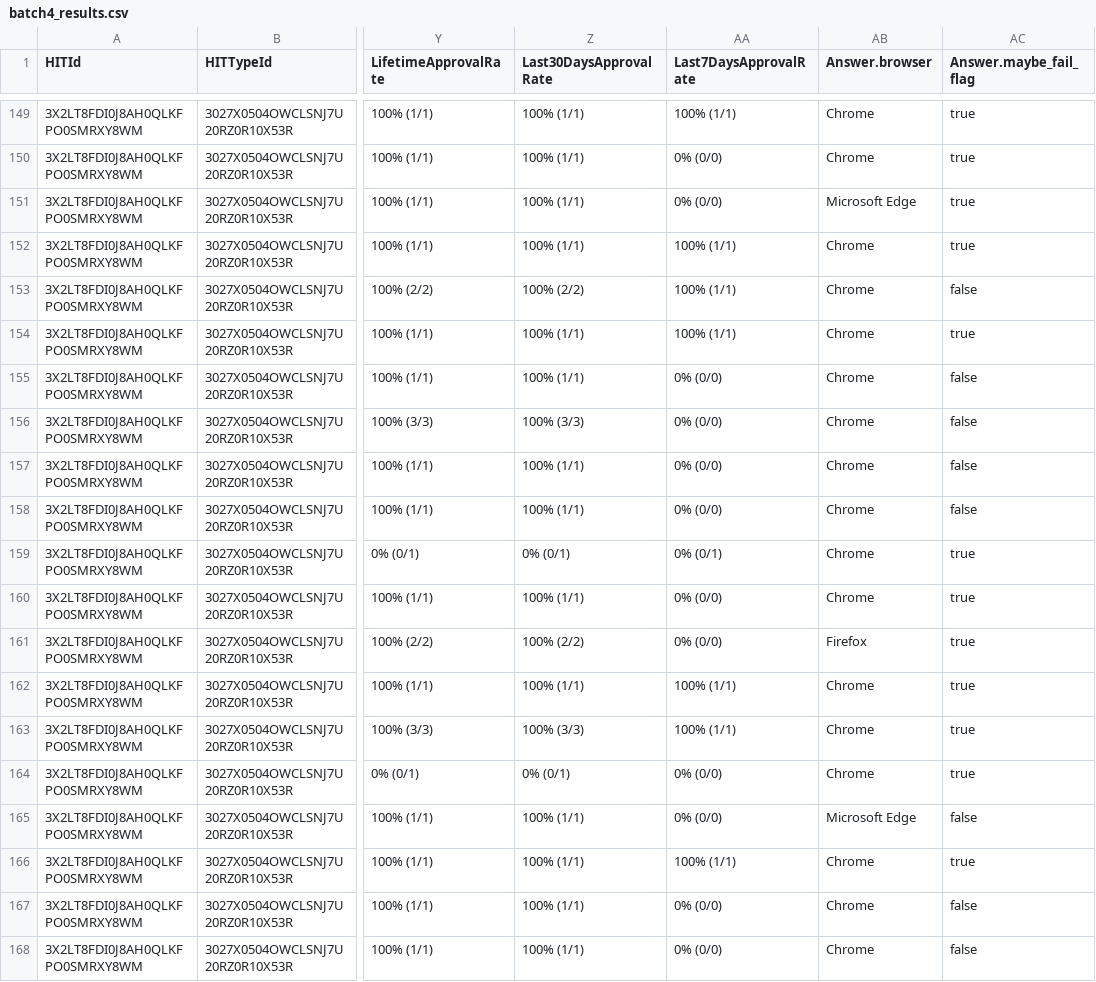
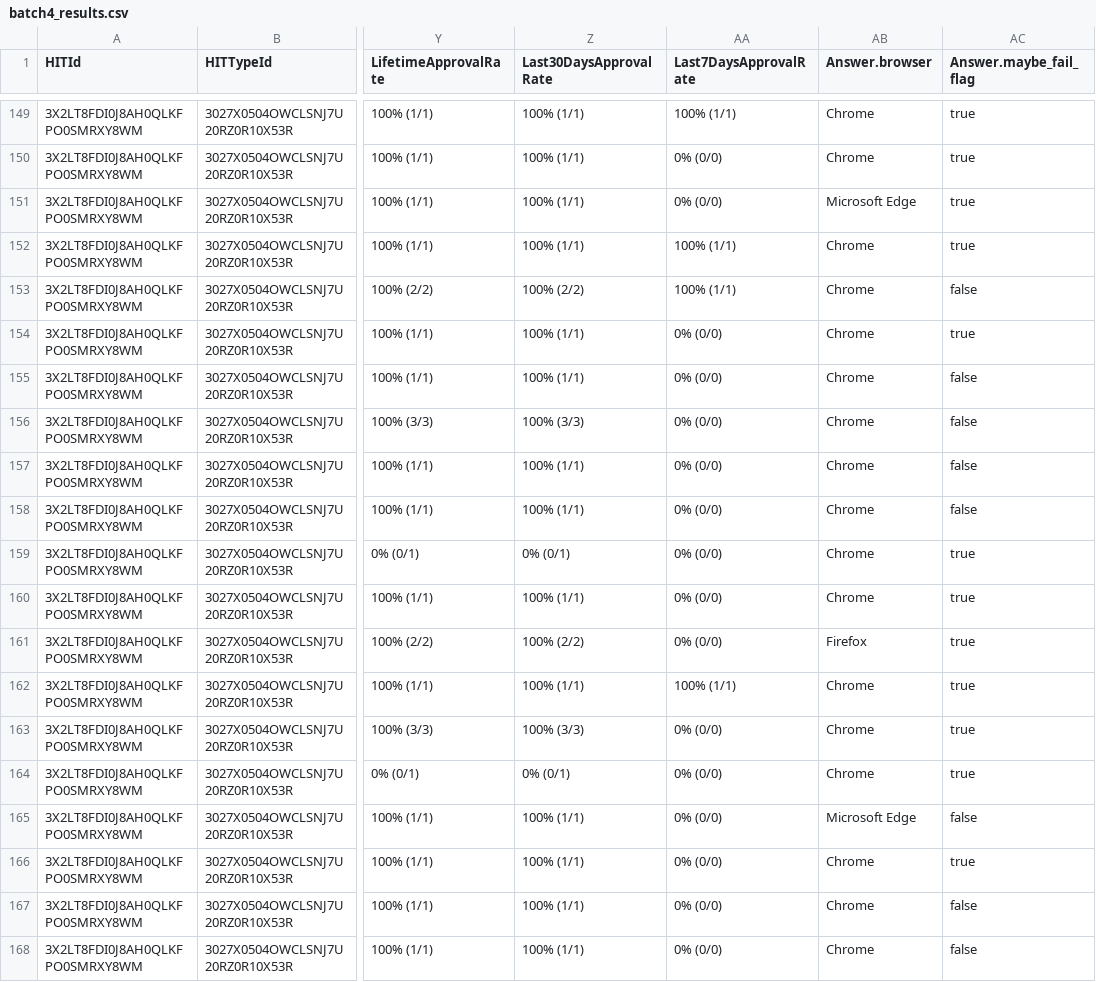
Before and after one commit to akashukla/MTurk_Bovik, a CSV file: Model/prelim-models/batch-data/batch4_results.csv, drawn as a sheet; only a part is shown, gaps mark what is left out; the diff covers the shown part only; the diff names each change by its address in the sheet, - before the commit and + after, or states it on an @@ line.

```diff
--- a/Model/prelim-models/batch-data/batch4_results.csv
+++ b/Model/prelim-models/batch-data/batch4_results.csv
-AA154 (Last7DaysApprovalRate): 100% (1/1)
+AA154 (Last7DaysApprovalRate): 0% (0/0)
-AA159 (Last7DaysApprovalRate): 0% (0/1)
+AA159 (Last7DaysApprovalRate): 0% (0/0)
-AA163 (Last7DaysApprovalRate): 100% (1/1)
+AA163 (Last7DaysApprovalRate): 0% (0/0)
-AA166 (Last7DaysApprovalRate): 100% (1/1)
+AA166 (Last7DaysApprovalRate): 0% (0/0)
```
Also changed, not shown: 161 edited cells elsewhere in this file, Model/prelim-models/batch-data/batch1_results.csv, Model/prelim-models/batch-data/batch2_results.csv, 45 other files.
